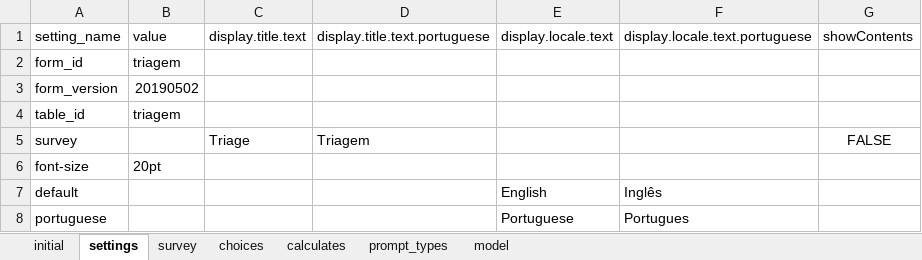
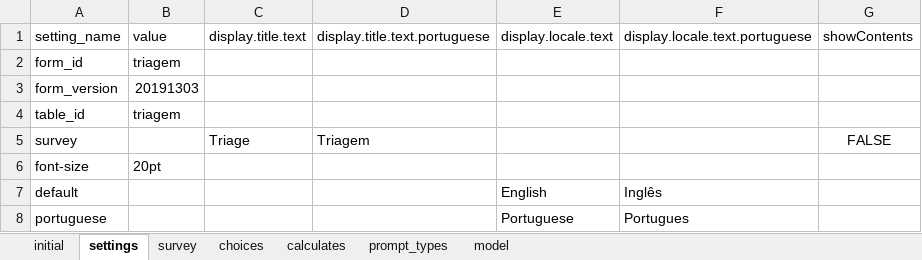
Before and after one commit to AndrMJ/Pediatria, an Excel workbook: app/config/tables/triagem/forms/triagem/triagem.xlsx, sheet settings, drawn as a sheet; values as stored, in another font and other column widths than the file's, no borders; the diff names each change by its address in the sheet, - before the commit and + after, or states it on an @@ line.

```diff
--- a/app/config/tables/triagem/forms/triagem/triagem.xlsx (sheet settings)
+++ b/app/config/tables/triagem/forms/triagem/triagem.xlsx (sheet settings)
-B3: 20190502
+B3: 20191303
```
Also changed, not shown: sheet model, sheet choices, sheet survey, app/config/tables/rounds/forms/rounds/rounds.xlsx, app/config/tables/triagem/forms/diagnostic/diagnostic.xlsx, 38 other files.
